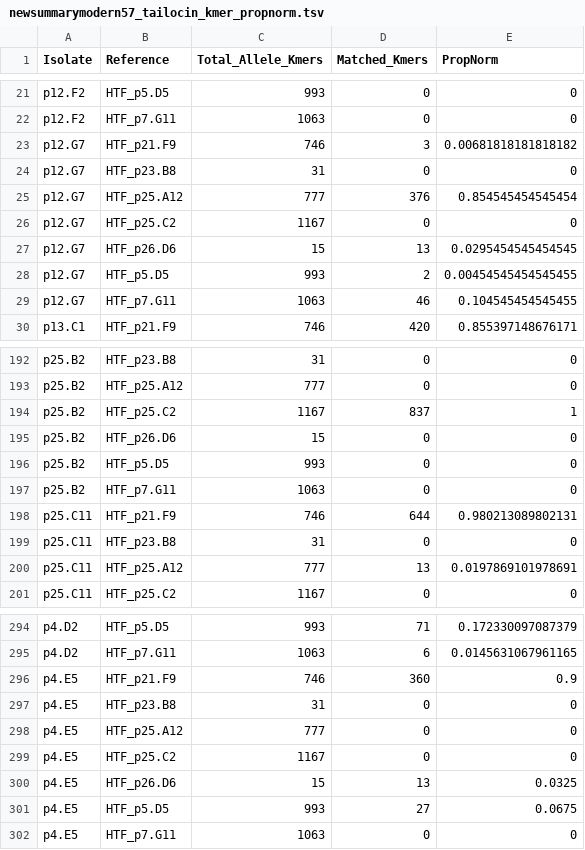
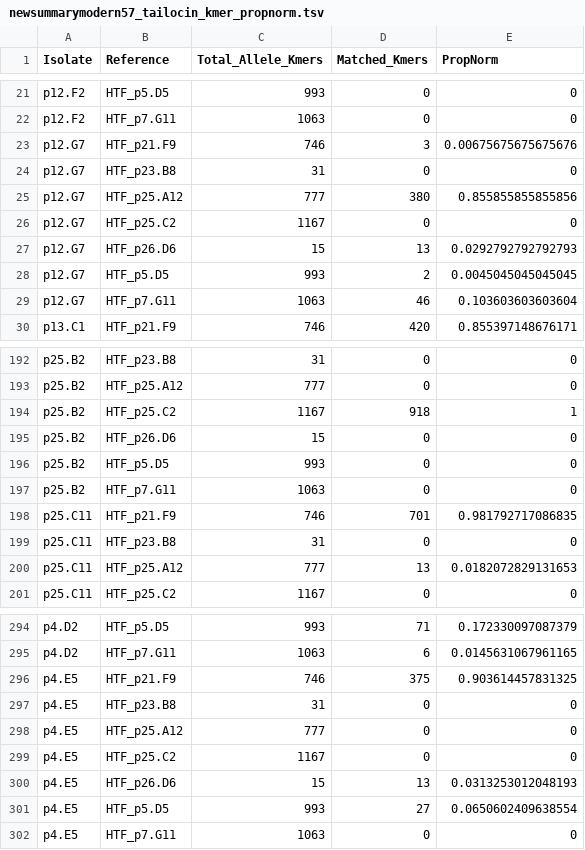
Before and after one commit to JiajunCui-jjc/HTF_OBC_historical_analysis, a TSV file: results/step1_HTFhaplotypes/step1.2_HTF_bykmers/step3_query_kmers/newsummarymodern57_tailocin_kmer_propnorm.tsv, drawn as a sheet; only a part is shown, gaps mark what is left out; the diff covers the shown part only.

```diff
--- a/results/step1_HTFhaplotypes/step1.2_HTF_bykmers/step3_query_kmers/newsummarymodern57_tailocin_kmer_propnorm.tsv
+++ b/results/step1_HTFhaplotypes/step1.2_HTF_bykmers/step3_query_kmers/newsummarymodern57_tailocin_kmer_propnorm.tsv
@@ -22,9 +22,9 @@ p12.F2	HTF_p5.D5	993	0	0
 p12.F2	HTF_p7.G11	1063	0	0
-p12.G7	HTF_p21.F9	746	3	0.00681818181818182
+p12.G7	HTF_p21.F9	746	3	0.00675675675675676
 p12.G7	HTF_p23.B8	31	0	0
-p12.G7	HTF_p25.A12	777	376	0.854545454545454
+p12.G7	HTF_p25.A12	777	380	0.855855855855856
 p12.G7	HTF_p25.C2	1167	0	0
-p12.G7	HTF_p26.D6	15	13	0.0295454545454545
-p12.G7	HTF_p5.D5	993	2	0.00454545454545455
-p12.G7	HTF_p7.G11	1063	46	0.104545454545455
+p12.G7	HTF_p26.D6	15	13	0.0292792792792793
+p12.G7	HTF_p5.D5	993	2	0.0045045045045045
+p12.G7	HTF_p7.G11	1063	46	0.103603603603604
 p13.C1	HTF_p21.F9	746	420	0.855397148676171
@@ -193,3 +193,3 @@ p25.B2	HTF_p23.B8	31	0	0
 p25.B2	HTF_p25.A12	777	0	0
-p25.B2	HTF_p25.C2	1167	837	1
+p25.B2	HTF_p25.C2	1167	918	1
 p25.B2	HTF_p26.D6	15	0	0
@@ -197,5 +197,5 @@ p25.B2	HTF_p5.D5	993	0	0
 p25.B2	HTF_p7.G11	1063	0	0
-p25.C11	HTF_p21.F9	746	644	0.980213089802131
+p25.C11	HTF_p21.F9	746	701	0.981792717086835
 p25.C11	HTF_p23.B8	31	0	0
-p25.C11	HTF_p25.A12	777	13	0.0197869101978691
+p25.C11	HTF_p25.A12	777	13	0.0182072829131653
 p25.C11	HTF_p25.C2	1167	0	0
@@ -295,3 +295,3 @@ p4.D2	HTF_p5.D5	993	71	0.172330097087379
 p4.D2	HTF_p7.G11	1063	6	0.0145631067961165
-p4.E5	HTF_p21.F9	746	360	0.9
+p4.E5	HTF_p21.F9	746	375	0.903614457831325
 p4.E5	HTF_p23.B8	31	0	0
@@ -299,4 +299,4 @@ p4.E5	HTF_p25.A12	777	0	0
 p4.E5	HTF_p25.C2	1167	0	0
-p4.E5	HTF_p26.D6	15	13	0.0325
-p4.E5	HTF_p5.D5	993	27	0.0675
+p4.E5	HTF_p26.D6	15	13	0.0313253012048193
+p4.E5	HTF_p5.D5	993	27	0.0650602409638554
 p4.E5	HTF_p7.G11	1063	0	0
```
Also changed, not shown: 5 edited cells elsewhere in this file, results/step1_HTFhaplotypes/step1.2_HTF_bykmers/step3_query_kmers/newsummaryhistorical49_tailocin_kmer_propnorm_05sd.tsv, results/step1_HTFhaplotypes/step1.2_HTF_bykmers/step3_query_kmers/summaryhistorical49_tailocin_05sd.tsv, 1 other file.
